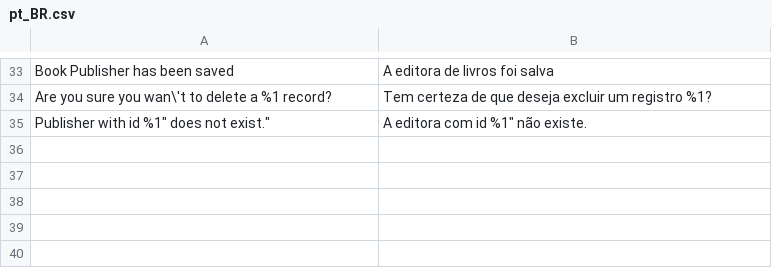
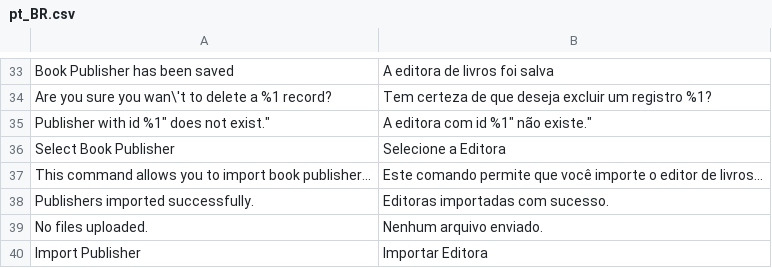
Before and after one commit to geovangb/bookpublisher, a CSV file: i18n/pt_BR.csv, drawn as a sheet; only a part is shown, gaps mark what is left out.

Commit message:
Created Import CSV File

```diff
--- a/i18n/pt_BR.csv
+++ b/i18n/pt_BR.csv
@@ -34,2 +34,7 @@
 "Are you sure you wan\'t to delete a %1 record?","Tem certeza de que deseja excluir um registro %1?"
-"Publisher with id "%1" does not exist.","A editora com id "%1" não existe.
+"Publisher with id "%1" does not exist.","A editora com id "%1" não existe."
+"Select Book Publisher","Selecione a Editora"
+"This command allows you to import book publisher...","Este comando permite que você importe o editor de livros..."
+"Publishers imported successfully.","Editoras importadas com sucesso."
+"No files uploaded.","Nenhum arquivo enviado."
+"Import Publisher","Importar Editora"
```
Also changed, not shown: 9 other files.
